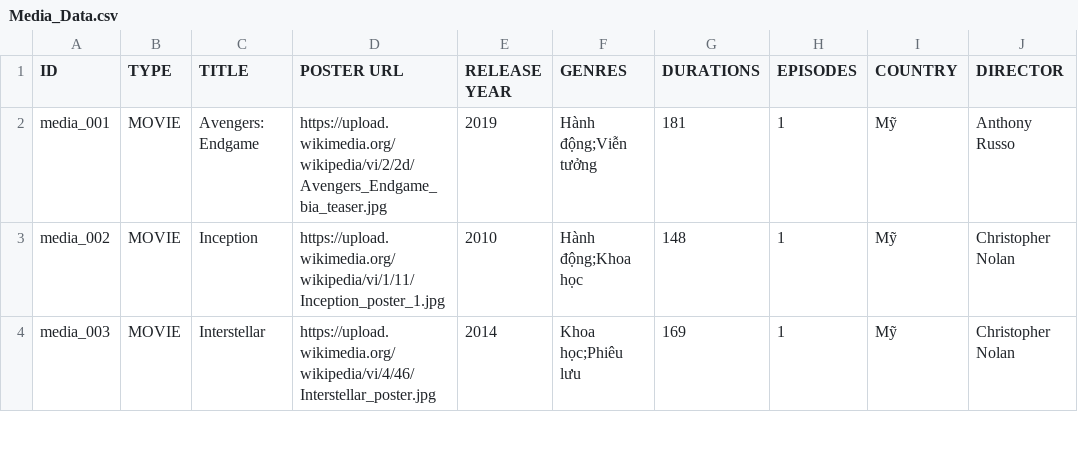
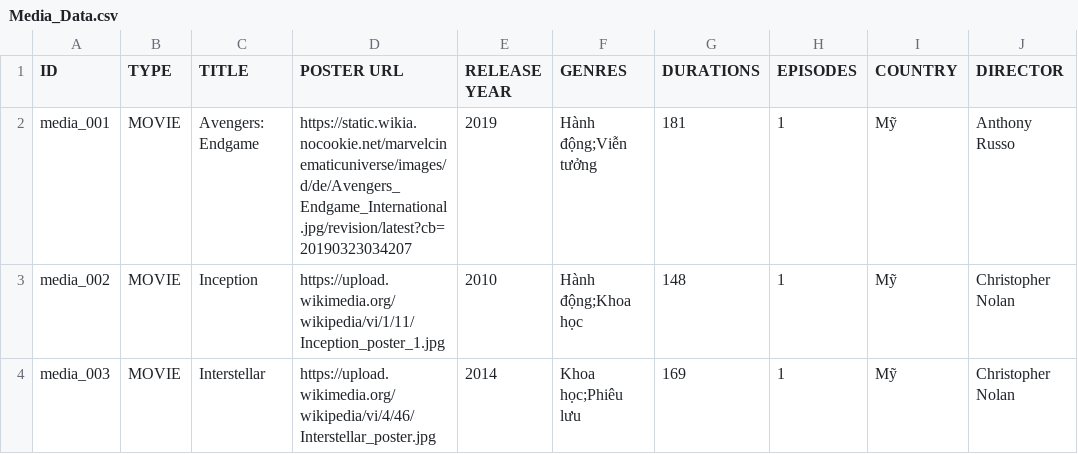
Before and after one commit to NguyenMinhTuanTesting/JavaOOP_PTIT_Project, a CSV file: src/main/resources/data/Media_Data.csv, drawn as a sheet; only a part is shown; the diff names each change by its address in the sheet, - before the commit and + after, or states it on an @@ line.

```diff
--- a/src/main/resources/data/Media_Data.csv
+++ b/src/main/resources/data/Media_Data.csv
-D2 (POSTER URL): https://upload.wikimedia.org/wikipedia/vi/2/2d/Avengers_Endgame_bia_teaser.jpg
+D2 (POSTER URL): https://static.wikia.nocookie.net/marvelcinematicuniverse/images/d/de/Avengers_Endgame_International.jpg/revision/latest?cb=20190323034207
```
Also changed, not shown: 4 other files.
